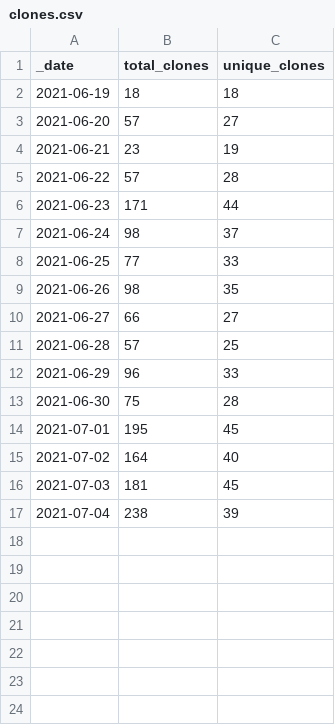
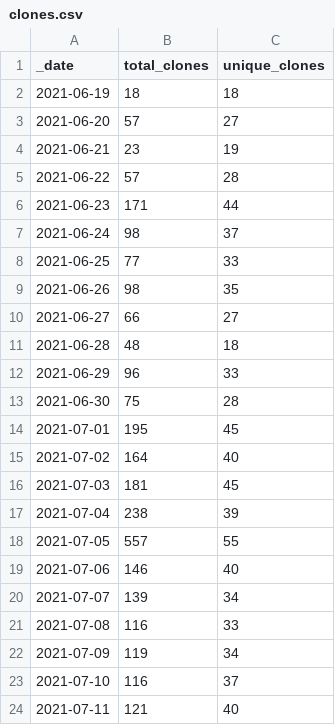
Before and after one commit to AlexRogalskiy/spark-patterns, a CSV file: traffic/clones.csv, drawn as a sheet.

Commit message:
GitHub traffic

```diff
--- a/traffic/clones.csv
+++ b/traffic/clones.csv
@@ -10,3 +10,3 @@ _date,total_clones,unique_clones
 2021-06-27,66,27
-2021-06-28,57,25
+2021-06-28,48,18
 2021-06-29,96,33
@@ -17 +17,8 @@ _date,total_clones,unique_clones
 2021-07-04,238,39
+2021-07-05,557,55
+2021-07-06,146,40
+2021-07-07,139,34
+2021-07-08,116,33
+2021-07-09,119,34
+2021-07-10,116,37
+2021-07-11,121,40
```
Also changed, not shown: 1 other file.
